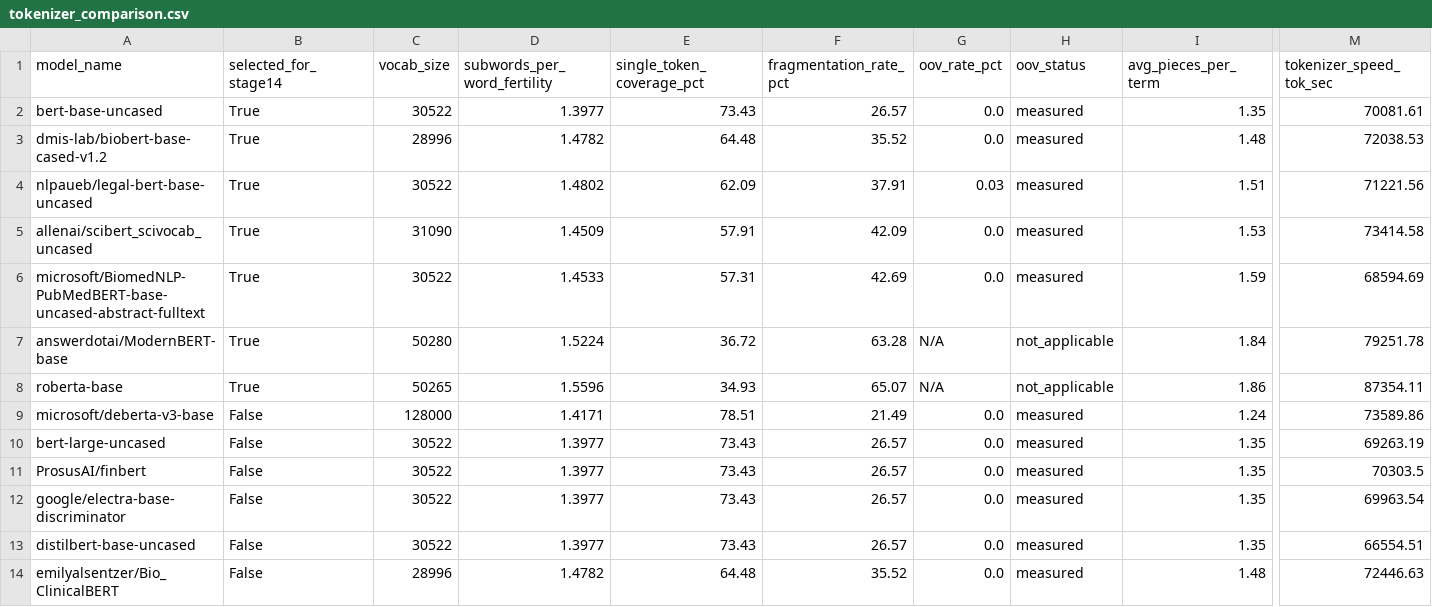
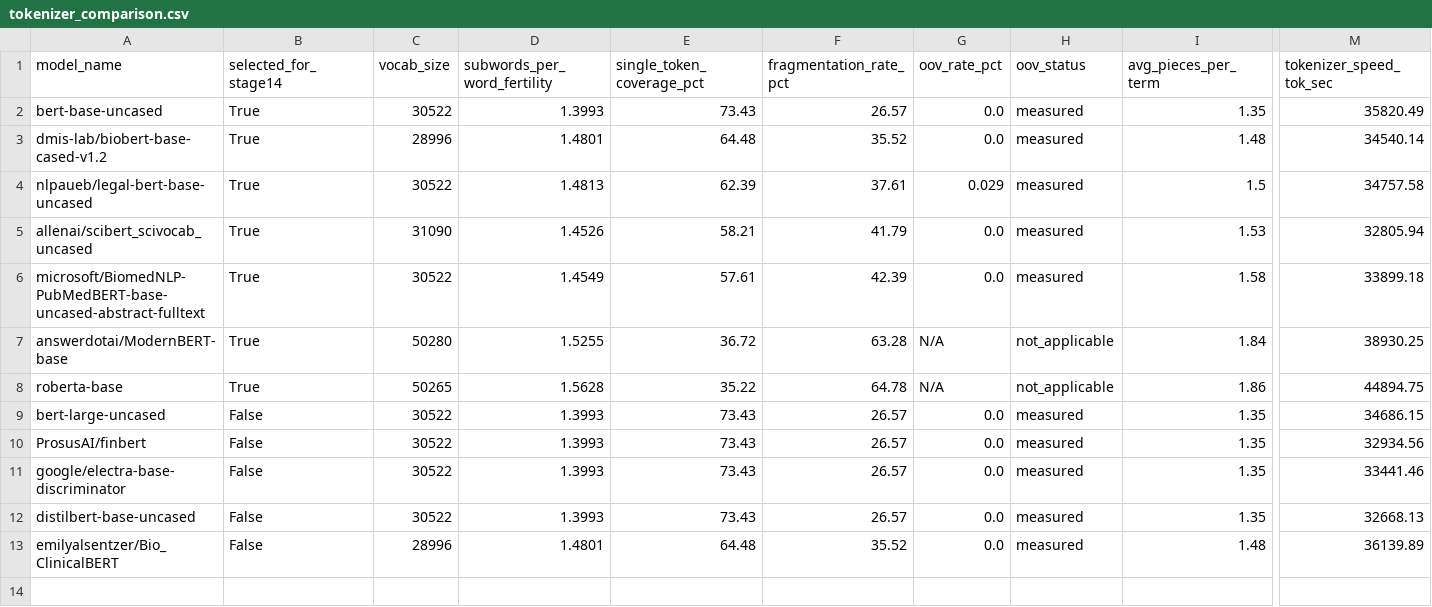
Before and after one commit to AbhishekYadav2207/TSBC-MaritimePipeline-PR, a CSV file: outputs/stage-13/tokenizer_analysis/tokenizer_comparison.csv, drawn as a sheet; only a part is shown, gaps mark what is left out; removed rows and columns are numbered as before the commit, all else as after; rows hold the shown columns only; the diff names each change by its address in the sheet, - before the commit and + after, or states it on an @@ line.

```diff
--- a/outputs/stage-13/tokenizer_analysis/tokenizer_comparison.csv
+++ b/outputs/stage-13/tokenizer_analysis/tokenizer_comparison.csv
-D2 (subwords_per_word_fertility): 1.3977
+D2 (subwords_per_word_fertility): 1.3993
-M2 (tokenizer_speed_tok_sec): 70081.61
+M2 (tokenizer_speed_tok_sec): 35820.49
-D3 (subwords_per_word_fertility): 1.4782
+D3 (subwords_per_word_fertility): 1.4801
-M3 (tokenizer_speed_tok_sec): 72038.53
+M3 (tokenizer_speed_tok_sec): 34540.14
-D4 (subwords_per_word_fertility): 1.4802
+D4 (subwords_per_word_fertility): 1.4813
-E4 (single_token_coverage_pct): 62.09
+E4 (single_token_coverage_pct): 62.39
-F4 (fragmentation_rate_pct): 37.91
+F4 (fragmentation_rate_pct): 37.61
-G4 (oov_rate_pct): 0.03
+G4 (oov_rate_pct): 0.029
-I4 (avg_pieces_per_term): 1.51
+I4 (avg_pieces_per_term): 1.5
-M4 (tokenizer_speed_tok_sec): 71221.56
+M4 (tokenizer_speed_tok_sec): 34757.58
-D5 (subwords_per_word_fertility): 1.4509
+D5 (subwords_per_word_fertility): 1.4526
-E5 (single_token_coverage_pct): 57.91
+E5 (single_token_coverage_pct): 58.21
-F5 (fragmentation_rate_pct): 42.09
+F5 (fragmentation_rate_pct): 41.79
-M5 (tokenizer_speed_tok_sec): 73414.58
+M5 (tokenizer_speed_tok_sec): 32805.94
-D6 (subwords_per_word_fertility): 1.4533
+D6 (subwords_per_word_fertility): 1.4549
-E6 (single_token_coverage_pct): 57.31
+E6 (single_token_coverage_pct): 57.61
-F6 (fragmentation_rate_pct): 42.69
+F6 (fragmentation_rate_pct): 42.39
-I6 (avg_pieces_per_term): 1.59
+I6 (avg_pieces_per_term): 1.58
-M6 (tokenizer_speed_tok_sec): 68594.69
+M6 (tokenizer_speed_tok_sec): 33899.18
-D7 (subwords_per_word_fertility): 1.5224
+D7 (subwords_per_word_fertility): 1.5255
-M7 (tokenizer_speed_tok_sec): 79251.78
+M7 (tokenizer_speed_tok_sec): 38930.25
-D8 (subwords_per_word_fertility): 1.5596
+D8 (subwords_per_word_fertility): 1.5628
-E8 (single_token_coverage_pct): 34.93
+E8 (single_token_coverage_pct): 35.22
-F8 (fragmentation_rate_pct): 65.07
+F8 (fragmentation_rate_pct): 64.78
-M8 (tokenizer_speed_tok_sec): 87354.11
+M8 (tokenizer_speed_tok_sec): 44894.75
-row 9: microsoft/deberta-v3-base | False | 128000 | 1.4171 | 78.51 | 21.49 | 0.0 | measured | 1.24 | 73589.86
-D9:D12 (subwords_per_word_fertility): 1.3977
+D9:D12 (subwords_per_word_fertility): 1.3993
-M9 (tokenizer_speed_tok_sec): 69263.19
+M9 (tokenizer_speed_tok_sec): 34686.15
-M10 (tokenizer_speed_tok_sec): 70303.5
+M10 (tokenizer_speed_tok_sec): 32934.56
-M11 (tokenizer_speed_tok_sec): 69963.54
+M11 (tokenizer_speed_tok_sec): 33441.46
-M12 (tokenizer_speed_tok_sec): 66554.51
+M12 (tokenizer_speed_tok_sec): 32668.13
-D13 (subwords_per_word_fertility): 1.4782
+D13 (subwords_per_word_fertility): 1.4801
-M13 (tokenizer_speed_tok_sec): 72446.63
+M13 (tokenizer_speed_tok_sec): 36139.89
```
Also changed, not shown: 46 other files.
